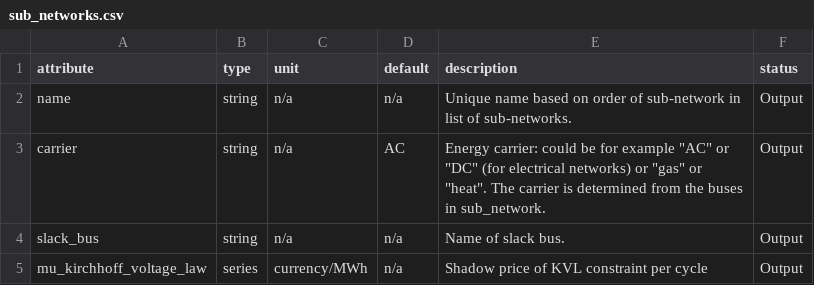
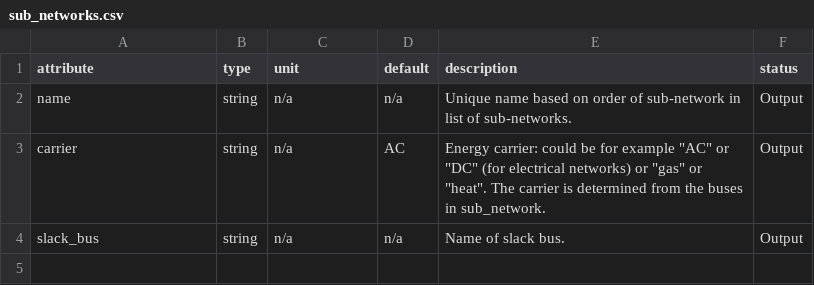
Before and after one commit to PyPSA/PyPSA, a CSV file: pypsa/component_attrs/sub_networks.csv, drawn as a sheet; the diff names each change by its address in the sheet, - before the commit and + after, or states it on an @@ line.

Commit message:
io: revert exporting subnetwork frame and time-series (shadow price of KVL)

```diff
--- a/pypsa/component_attrs/sub_networks.csv
+++ b/pypsa/component_attrs/sub_networks.csv
-row 5: mu_kirchhoff_voltage_law | series | currency/MWh | n/a | Shadow price of KVL constraint per cycle | Output
```
Also changed, not shown: 1 other file.
